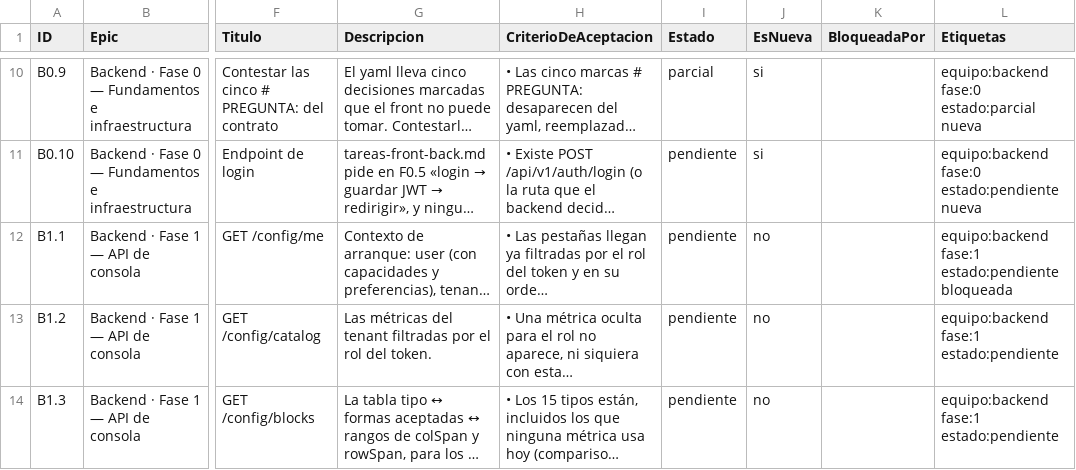
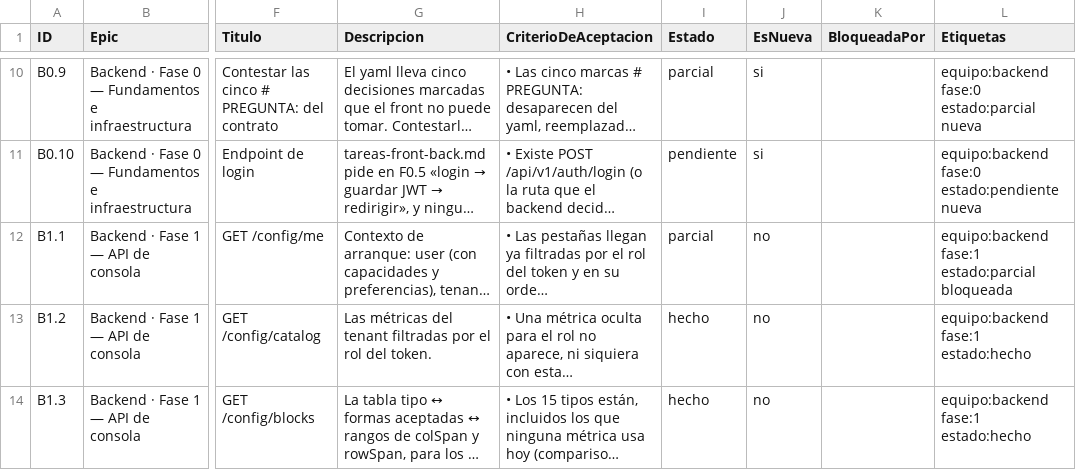
Before and after one commit to gerardoriarte-bt/synapse_dashboard, a CSV file: plan-tareas.csv, drawn as a sheet; only a part is shown, gaps mark what is left out; long unchanged cells end in …; the diff covers the shown part only; the diff names each change by its address in the sheet, - before the commit and + after, or states it on an @@ line.

```diff
--- a/plan-tareas.csv
+++ b/plan-tareas.csv
-I12 (Estado): pendiente
+I12 (Estado): parcial
-L12 (Etiquetas): equipo:backend fase:1 estado:pendiente bloqueada
+L12 (Etiquetas): equipo:backend fase:1 estado:parcial bloqueada
-I13:I14 (Estado): pendiente
+I13:I14 (Estado): hecho
-L13:L14 (Etiquetas): equipo:backend fase:1 estado:pendiente
+L13:L14 (Etiquetas): equipo:backend fase:1 estado:hecho
```
Also changed, not shown: 12 edited cells elsewhere in this file, 5 other files.
